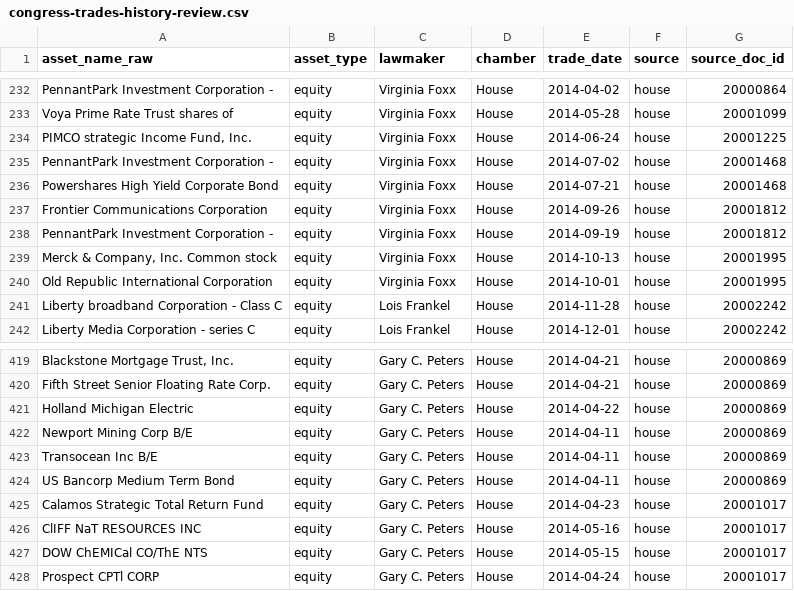
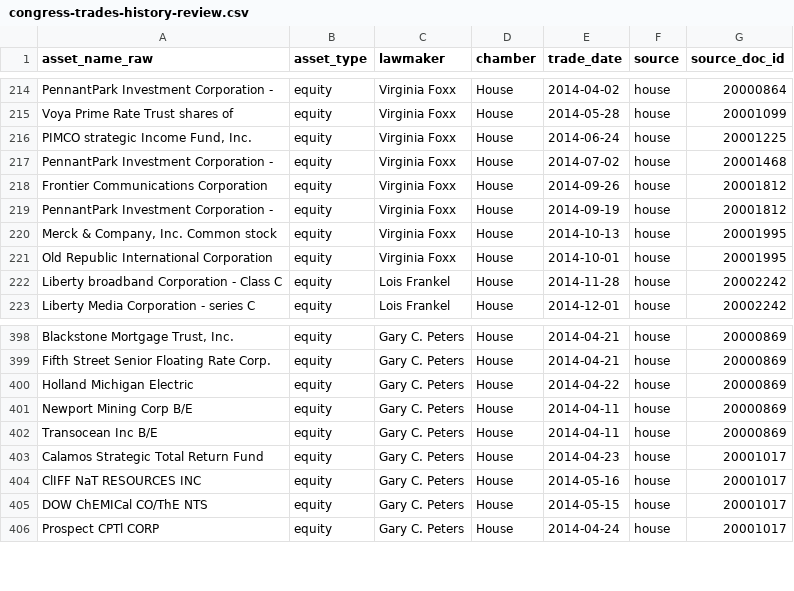
Before and after one commit to cokercola/alphoptic, a CSV file: data/congress-trades-history-review.csv, drawn as a sheet; only a part is shown, gaps mark what is left out; the diff covers the shown part only.

```diff
--- a/data/congress-trades-history-review.csv
+++ b/data/congress-trades-history-review.csv
@@ -235,3 +217,2 @@ Voya Prime Rate Trust shares of,equity,Virginia Foxx,House,2014-05-28,house,2000
 PennantPark Investment Corporation -,equity,Virginia Foxx,House,2014-07-02,house,20001468
-Powershares High Yield Corporate Bond,equity,Virginia Foxx,House,2014-07-21,house,20001468
 Frontier Communications Corporation,equity,Virginia Foxx,House,2014-09-26,house,20001812
@@ -423,3 +402,2 @@ Newport Mining Corp B/E,equity,Gary C. Peters,House,2014-04-11,house,20000869
 Transocean Inc B/E,equity,Gary C. Peters,House,2014-04-11,house,20000869
-US Bancorp Medium Term Bond,equity,Gary C. Peters,House,2014-04-11,house,20000869
 Calamos Strategic Total Return Fund,equity,Gary C. Peters,House,2014-04-23,house,20001017
```
Also changed, not shown: 20 removed rows elsewhere in this file, 3 other files.
